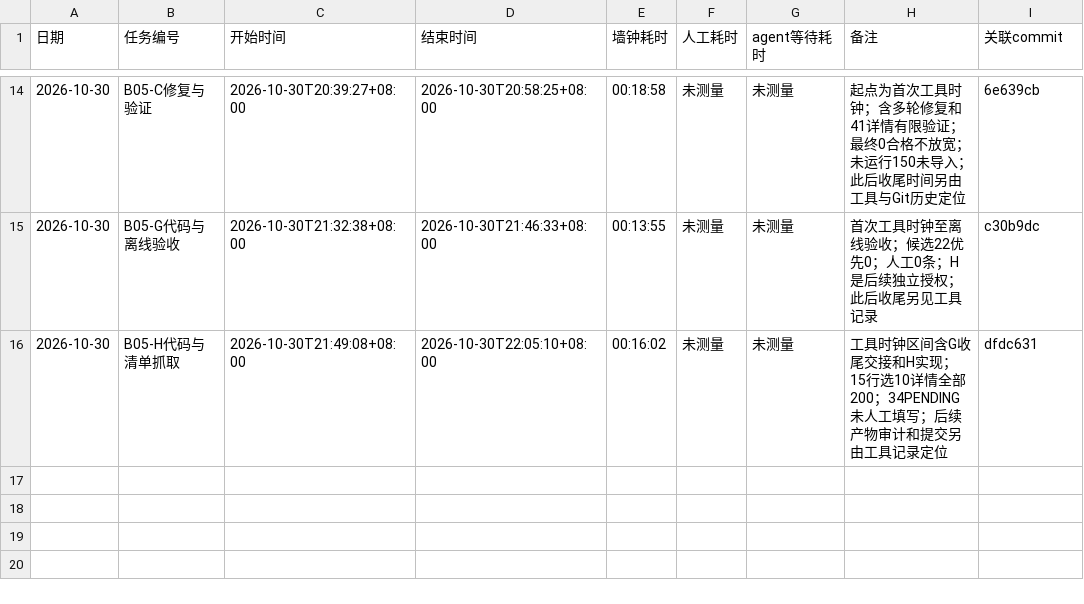
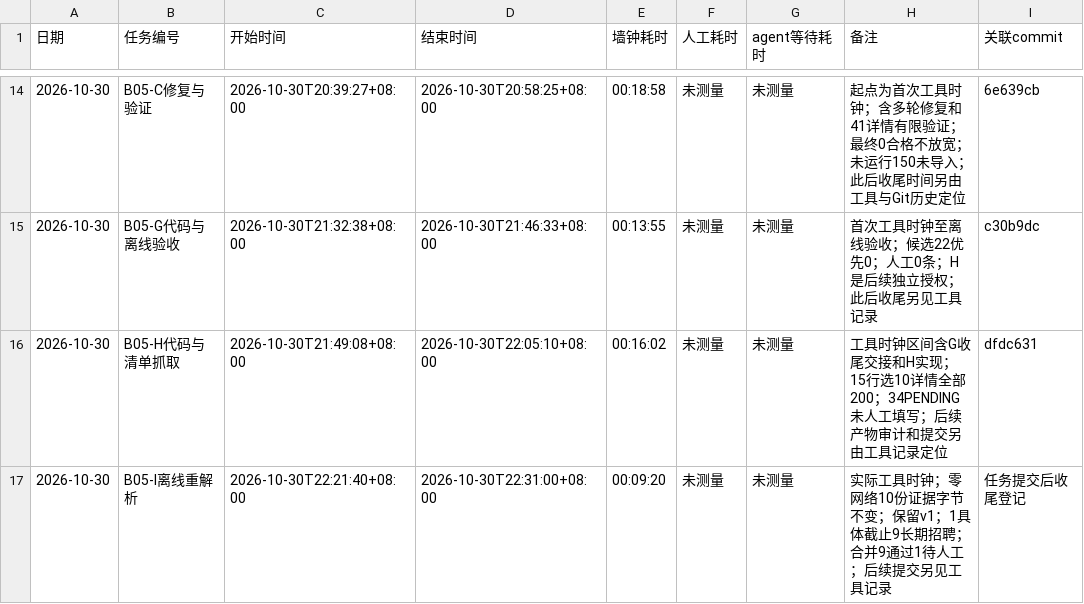
Before and after one commit to Lucky-Star-Pi/Career-Compass-AI-Job-Assistant, a CSV file: TIMELOG.csv, drawn as a sheet; only a part is shown, gaps mark what is left out.

```diff
--- a/TIMELOG.csv
+++ b/TIMELOG.csv
@@ -16 +16,2 @@
 2026-10-30,B05-H代码与清单抓取,2026-10-30T21:49:08+08:00,2026-10-30T22:05:10+08:00,00:16:02,未测量,未测量,工具时钟区间含G收尾交接和H实现；15行选10详情全部200；34PENDING未人工填写；后续产物审计和提交另由工具记录定位,dfdc631
+2026-10-30,B05-I离线重解析,2026-10-30T22:21:40+08:00,2026-10-30T22:31:00+08:00,00:09:20,未测量,未测量,实际工具时钟；零网络10份证据字节不变；保留v1；1具体截止9长期招聘；合并9通过1待人工；后续提交另见工具记录,任务提交后收尾登记
```
Also changed, not shown: data/raw/MANUAL-20261030-220241.FILL_ME.csv, data/raw/MANUAL-20261030-220241.auto.csv, 20 other files.
